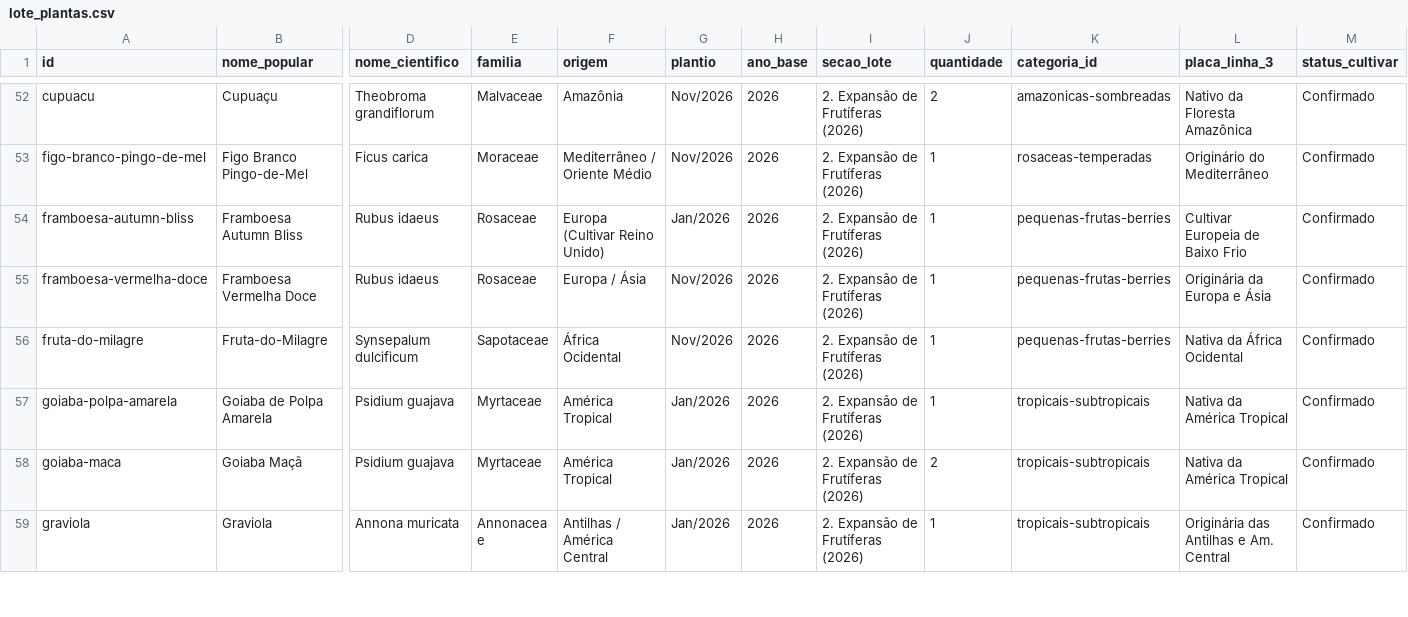
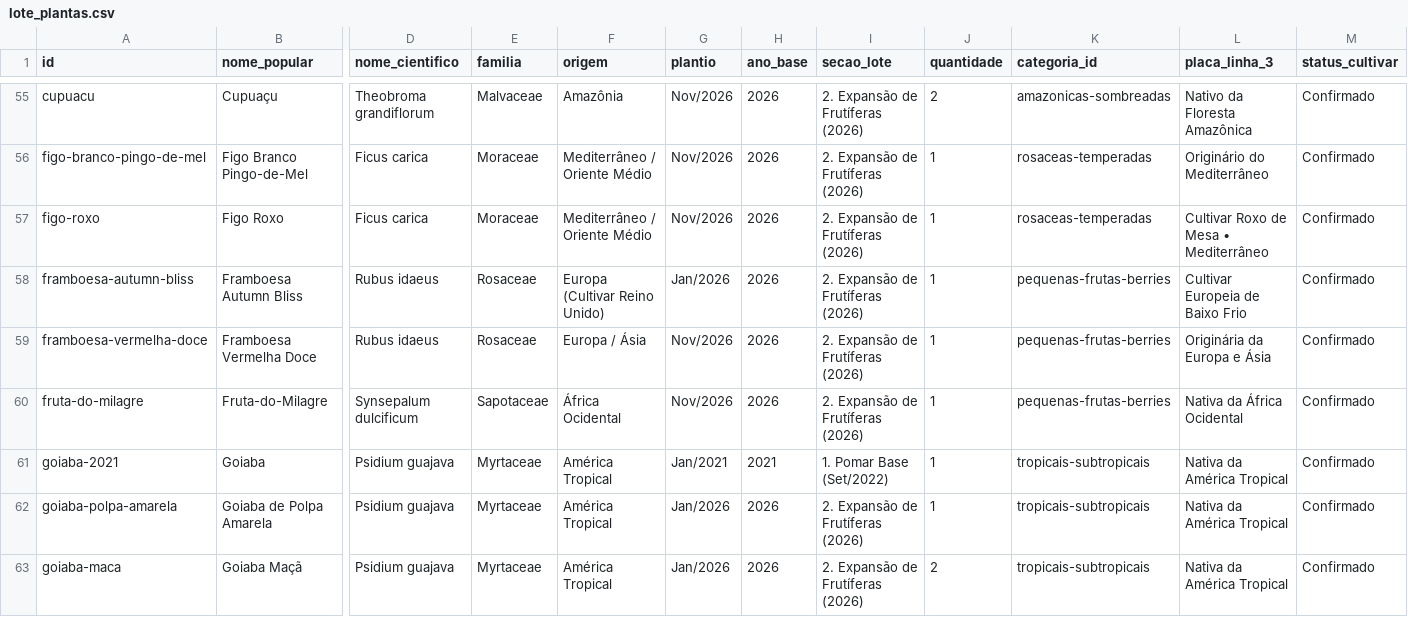
Before and after one commit to jonatas/ideia.me, a CSV file: _data/lote_plantas.csv, drawn as a sheet; only a part is shown, gaps mark what is left out; the shorter side is filled out with more unchanged rows; rows hold the shown columns only; the diff covers the shown part only; the diff names each change by its address in the sheet, - before the commit and + after, or states it on an @@ line.

```diff
--- a/_data/lote_plantas.csv
+++ b/_data/lote_plantas.csv
+row 57: figo-roxo | Figo Roxo | Ficus carica | Moraceae | Mediterrâneo / Oriente Médio | Nov/2026 | 2026 | 2. Expansão de Frutíferas (2026) | 1 | rosaceas-temperadas | Cultivar Roxo de Mesa • Mediterrâneo | Confirmado
+row 61: goiaba-2021 | Goiaba | Psidium guajava | Myrtaceae | América Tropical | Jan/2021 | 2021 | 1. Pomar Base (Set/2022) | 1 | tropicais-subtropicais | Nativa da América Tropical | Confirmado
```
Also changed, not shown: 13 added rows elsewhere in this file, _data/lote_categorias.csv, assets/data/lote_categorias.csv, 5 other files.
